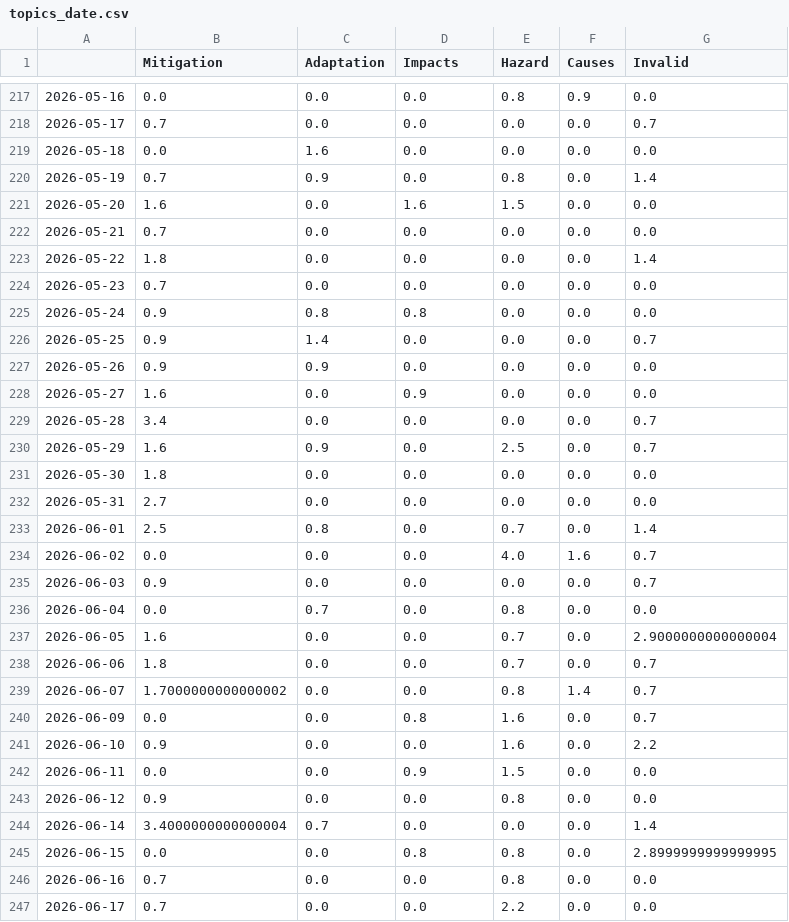
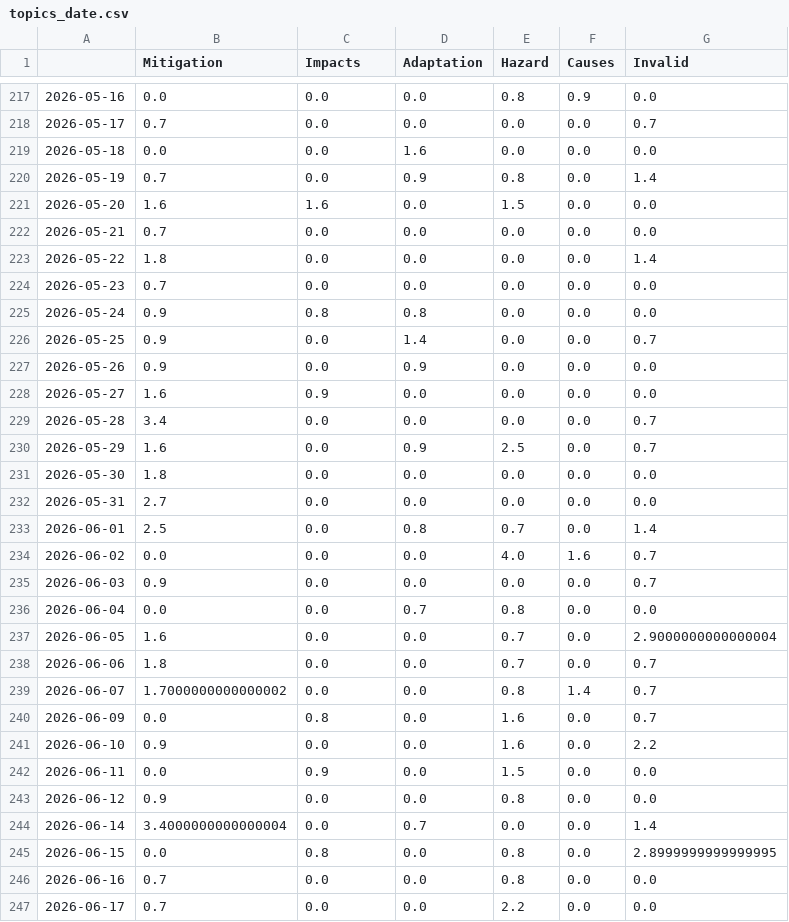
Before and after one commit to hb219-news/droughtIsComing, a CSV file: csv/topics_date.csv, drawn as a sheet; only a part is shown, gaps mark what is left out; the diff covers the shown part only.

```diff
--- a/csv/topics_date.csv
+++ b/csv/topics_date.csv
@@ -1 +1 @@
-,Mitigation,Adaptation,Impacts,Hazard,Causes,Invalid
+,Mitigation,Impacts,Adaptation,Hazard,Causes,Invalid
@@ -218,5 +218,5 @@
 2026-05-17,0.7,0.0,0.0,0.0,0.0,0.7
-2026-05-18,0.0,1.6,0.0,0.0,0.0,0.0
-2026-05-19,0.7,0.9,0.0,0.8,0.0,1.4
-2026-05-20,1.6,0.0,1.6,1.5,0.0,0.0
+2026-05-18,0.0,0.0,1.6,0.0,0.0,0.0
+2026-05-19,0.7,0.0,0.9,0.8,0.0,1.4
+2026-05-20,1.6,1.6,0.0,1.5,0.0,0.0
 2026-05-21,0.7,0.0,0.0,0.0,0.0,0.0
@@ -225,13 +225,13 @@
 2026-05-24,0.9,0.8,0.8,0.0,0.0,0.0
-2026-05-25,0.9,1.4,0.0,0.0,0.0,0.7
-2026-05-26,0.9,0.9,0.0,0.0,0.0,0.0
-2026-05-27,1.6,0.0,0.9,0.0,0.0,0.0
+2026-05-25,0.9,0.0,1.4,0.0,0.0,0.7
+2026-05-26,0.9,0.0,0.9,0.0,0.0,0.0
+2026-05-27,1.6,0.9,0.0,0.0,0.0,0.0
 2026-05-28,3.4,0.0,0.0,0.0,0.0,0.7
-2026-05-29,1.6,0.9,0.0,2.5,0.0,0.7
+2026-05-29,1.6,0.0,0.9,2.5,0.0,0.7
 2026-05-30,1.8,0.0,0.0,0.0,0.0,0.0
 2026-05-31,2.7,0.0,0.0,0.0,0.0,0.0
-2026-06-01,2.5,0.8,0.0,0.7,0.0,1.4
+2026-06-01,2.5,0.0,0.8,0.7,0.0,1.4
 2026-06-02,0.0,0.0,0.0,4.0,1.6,0.7
 2026-06-03,0.9,0.0,0.0,0.0,0.0,0.7
-2026-06-04,0.0,0.7,0.0,0.8,0.0,0.0
+2026-06-04,0.0,0.0,0.7,0.8,0.0,0.0
 2026-06-05,1.6,0.0,0.0,0.7,0.0,2.9000000000000004
@@ -239,8 +239,8 @@
 2026-06-07,1.7000000000000002,0.0,0.0,0.8,1.4,0.7
-2026-06-09,0.0,0.0,0.8,1.6,0.0,0.7
+2026-06-09,0.0,0.8,0.0,1.6,0.0,0.7
 2026-06-10,0.9,0.0,0.0,1.6,0.0,2.2
-2026-06-11,0.0,0.0,0.9,1.5,0.0,0.0
+2026-06-11,0.0,0.9,0.0,1.5,0.0,0.0
 2026-06-12,0.9,0.0,0.0,0.8,0.0,0.0
-2026-06-14,3.4000000000000004,0.7,0.0,0.0,0.0,1.4
-2026-06-15,0.0,0.0,0.8,0.8,0.0,2.8999999999999995
+2026-06-14,3.4000000000000004,0.0,0.7,0.0,0.0,1.4
+2026-06-15,0.0,0.8,0.0,0.8,0.0,2.8999999999999995
 2026-06-16,0.7,0.0,0.0,0.8,0.0,0.0
```
Also changed, not shown: 120 edited cells elsewhere in this file, 4 other files.
